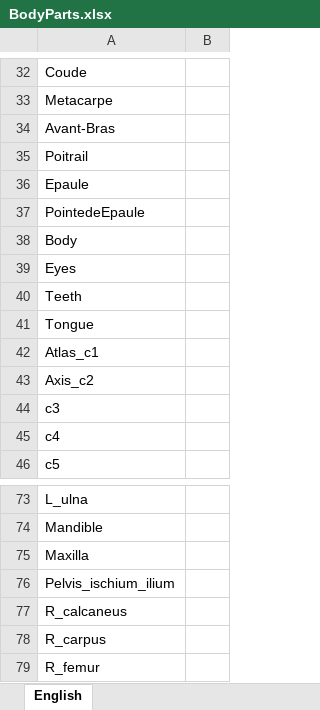
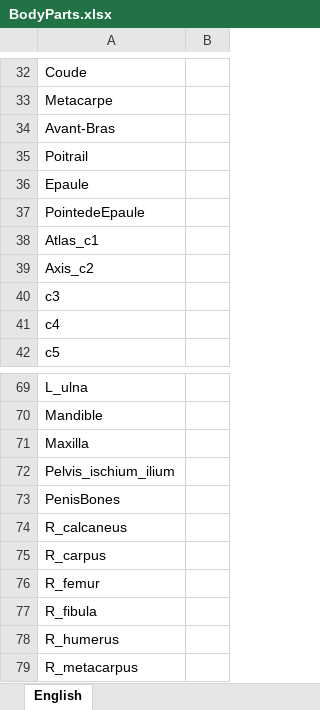
Before and after one commit to ndarwiche/AnatomyWebGl, an Excel workbook: StreamingAssets/BodyParts.xlsx, sheet English, drawn as a sheet; only a part is shown, gaps mark what is left out; the shorter side is filled out with more unchanged rows; values as stored, in another font and other column widths than the file's, no borders; removed rows and columns are numbered as before the commit, all else as after; the diff covers the shown part only; the diff names each change by its address in the sheet, - before the commit and + after, or states it on an @@ line.

```diff
--- a/StreamingAssets/BodyParts.xlsx (sheet English)
+++ b/StreamingAssets/BodyParts.xlsx (sheet English)
-row 38: Body
-row 39: Eyes
-row 40: Teeth
-row 41: Tongue
+row 73: PenisBones
```
Also changed, not shown: 32 added rows elsewhere in this sheet, 4 other files.
